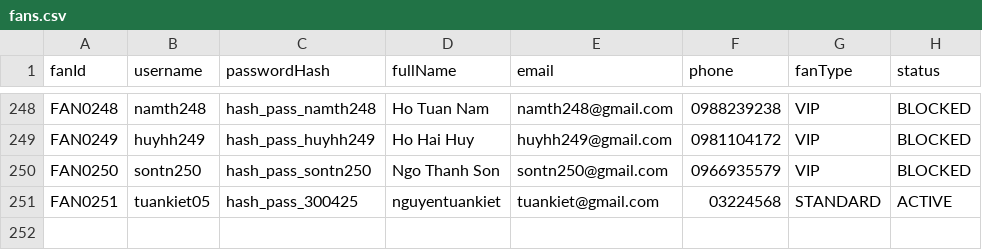
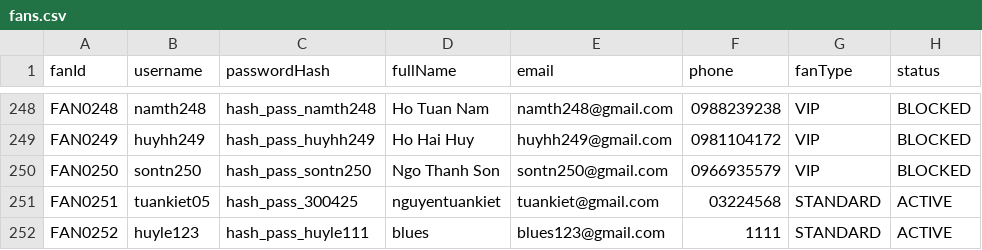
Before and after one commit to haile2517-star/Group6_Stadium-Ticket-Booking-Simulation, a CSV file: data/fans.csv, drawn as a sheet; only a part is shown, gaps mark what is left out; the diff names each change by its address in the sheet, - before the commit and + after, or states it on an @@ line.

```diff
--- a/data/fans.csv
+++ b/data/fans.csv
+row 252: FAN0252 | huyle123 | hash_pass_huyle111 | blues | blues123@gmail.com | 1111 | STANDARD | ACTIVE
```
Also changed, not shown: data/seats.csv, data/transactions.csv, 1 other file.
